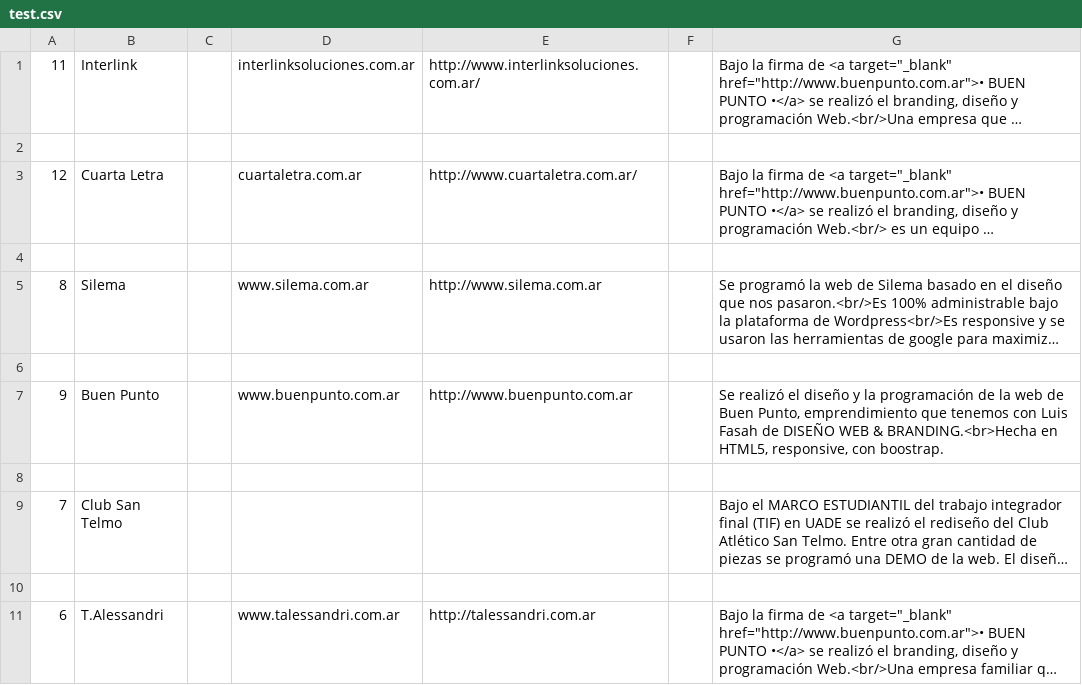
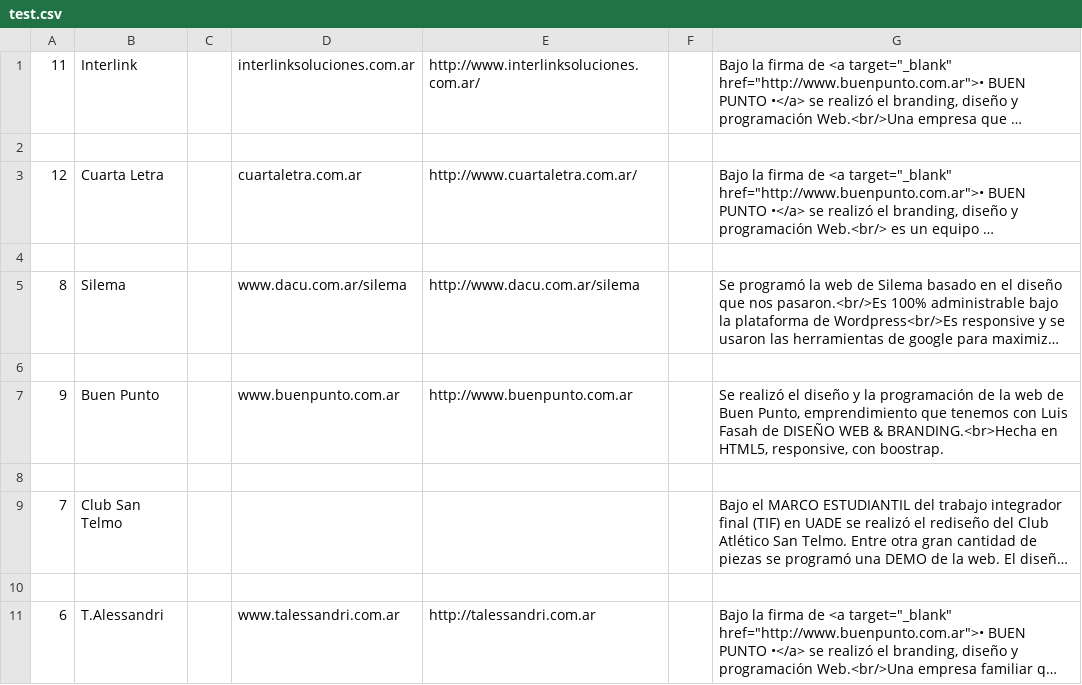
Before and after one commit to fgarciajulia/dacu, a CSV file: _dist/php/test.csv, drawn as a sheet; only a part is shown; long unchanged cells end in …; the diff names each change by its address in the sheet, - before the commit and + after, or states it on an @@ line.

Commit message:
Ajuste Silema

```diff
--- a/_dist/php/test.csv
+++ b/_dist/php/test.csv
-D5: www.silema.com.ar
+D5: www.dacu.com.ar/silema
-E5: http://www.silema.com.ar
+E5: http://www.dacu.com.ar/silema
```
